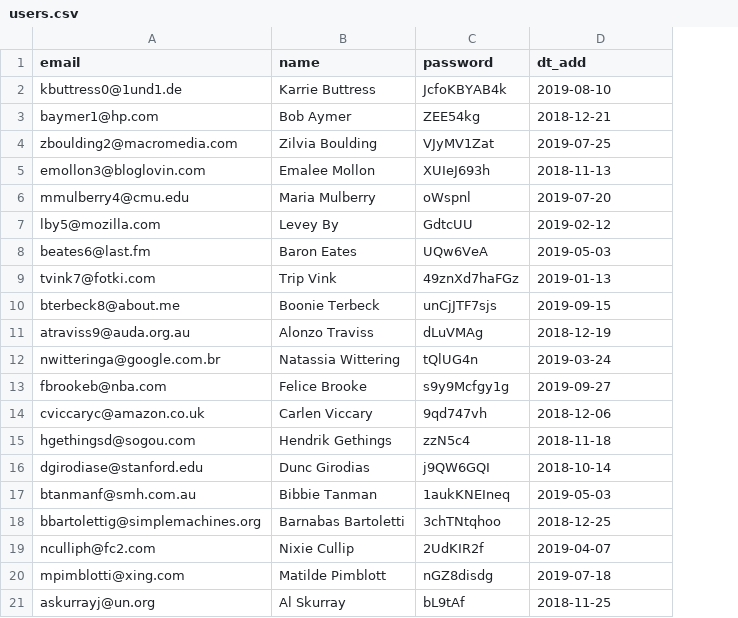
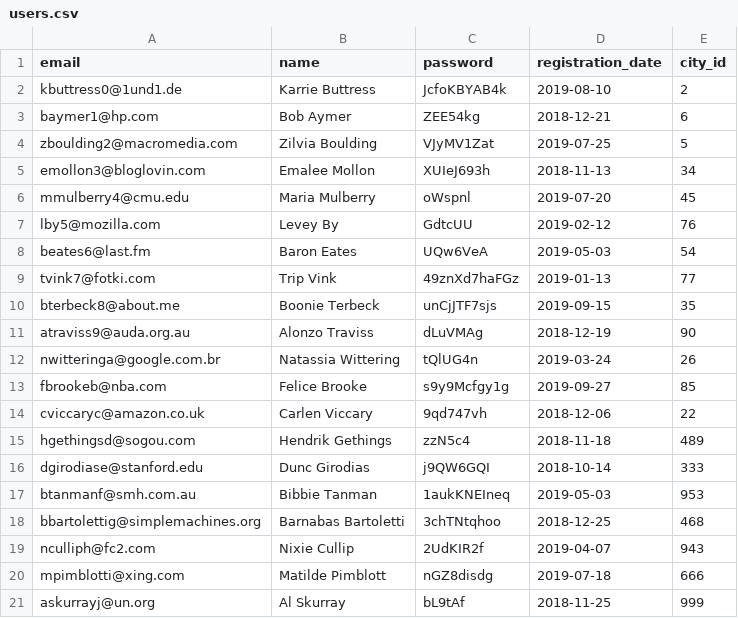
Before and after one commit to kind-chigik/669277-task-force-1, a CSV file: data/users.csv, drawn as a sheet; the diff names each change by its address in the sheet, - before the commit and + after, or states it on an @@ line.

```diff
--- a/data/users.csv
+++ b/data/users.csv
+column E (city_id), rows 2-21: 2 | 6 | 5 | 34 | 45 | 76 | 54 | 77 | 35 | 90 | 26 | 85 | 22 | 489 | 333 | 953 | 468 | 943 | 666 | 999
-D1: dt_add
+D1: registration_date
```
Also changed, not shown: data/replies.csv.
